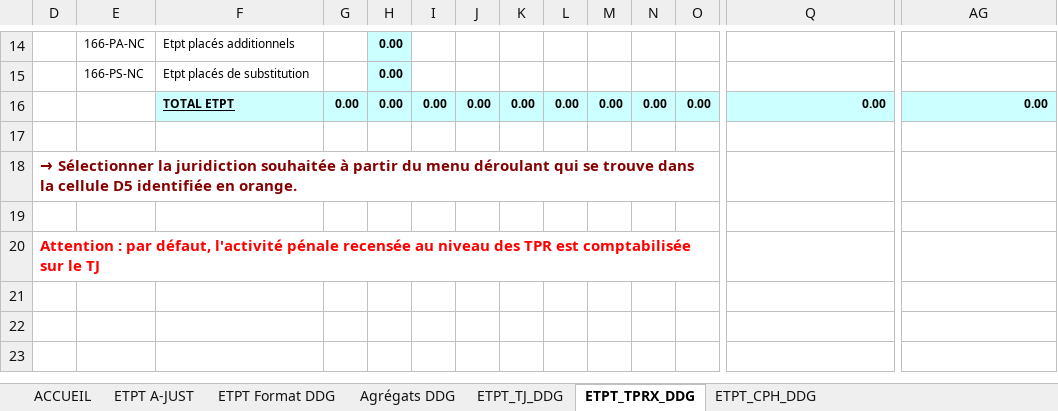
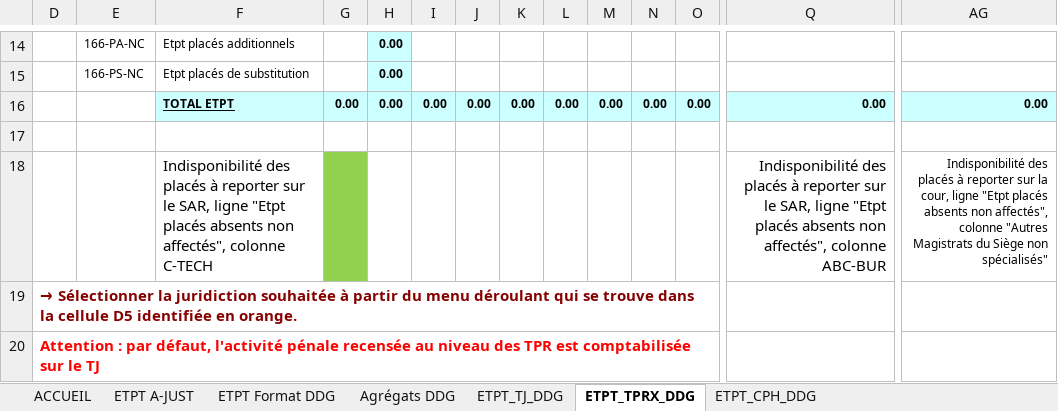
Before and after one commit to betagouv/a-just, an Excel workbook: front/src/assets/template4.xlsx, sheet ETPT_TPRX_DDG, drawn as a sheet; only a part is shown, gaps mark what is left out; values as stored, in another font and other column widths than the file's, no borders; charts and pictures not drawn; removed rows and columns are numbered as before the commit, all else as after; rows hold the shown columns only; the diff names each change by its address in the sheet, - before the commit and + after, or states it on an @@ line.

Commit message:
update extractor TJ with last matrice DE JONG

```diff
--- a/front/src/assets/template4.xlsx (sheet ETPT_TPRX_DDG)
+++ b/front/src/assets/template4.xlsx (sheet ETPT_TPRX_DDG)
+row 18:  |  | Indisponibilité des placés à reporter sur le SAR, ligne "Etpt placés absents non affectés", colonne C-TECH |  |  |  |  |  |  |  |  |  | Indisponibilité des placés à reporter sur le SAR, ligne "Etpt placés absents non affectés", colonne ABC-BUR | Indisponibilité des placés à reporter sur la cour, ligne "Etpt placés absents non affectés", colonne "Autres Magistrats du Siège non spécialisés"
-row 19: (empty)
```
Also changed, not shown: sheet ETPT_TJ_DDG.
